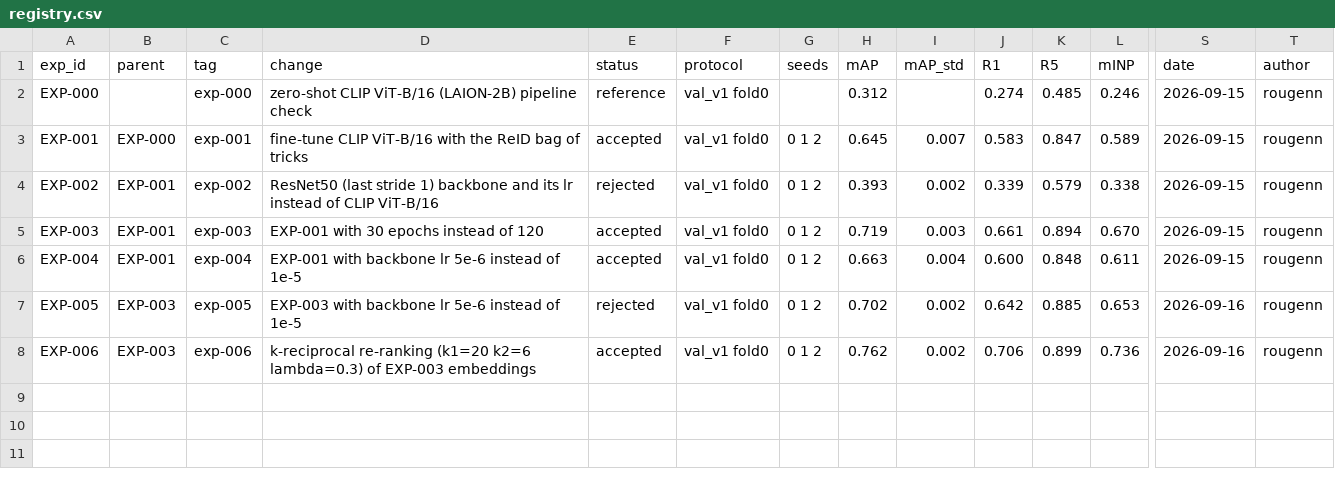
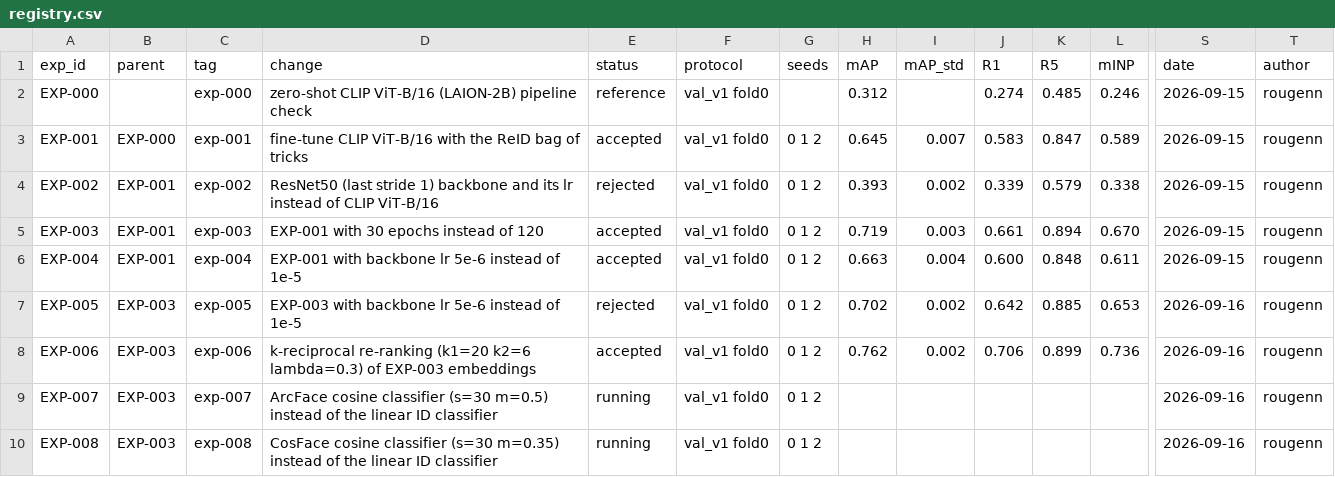
Before and after one commit to chrizantona/yslfalcon, a CSV file: experiments/registry.csv, drawn as a sheet; only a part is shown, gaps mark what is left out; rows hold the shown columns only; the diff names each change by its address in the sheet, - before the commit and + after, or states it on an @@ line.

Commit message:
Add ArcFace and CosFace ID heads; EXP-007 and EXP-008 configs

```diff
--- a/experiments/registry.csv
+++ b/experiments/registry.csv
+row 9: EXP-007 | EXP-003 | exp-007 | ArcFace cosine classifier (s=30 m=0.5) instead of the linear ID classifier | running | val_v1 fold0 | 0 1 2 |  |  |  |  |  | 2026-09-16 | rougenn
+row 10: EXP-008 | EXP-003 | exp-008 | CosFace cosine classifier (s=30 m=0.35) instead of the linear ID classifier | running | val_v1 fold0 | 0 1 2 |  |  |  |  |  | 2026-09-16 | rougenn
```
Also changed, not shown: 7 other files.
